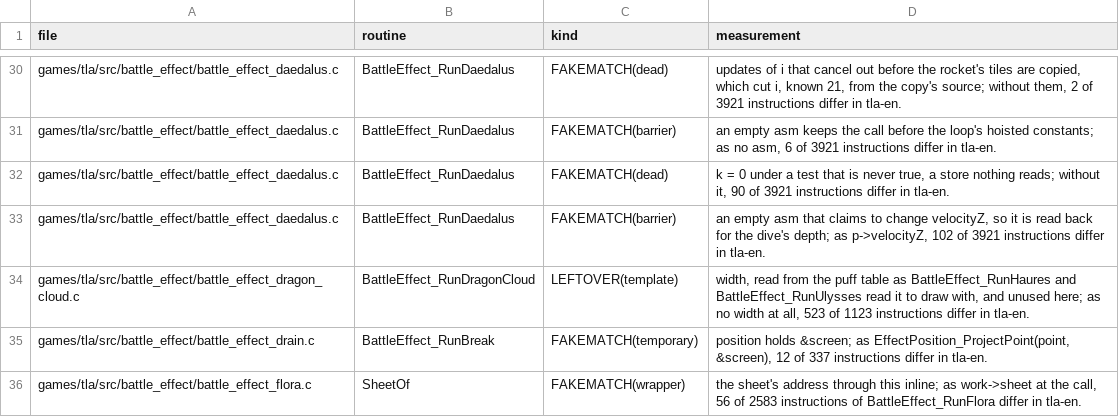
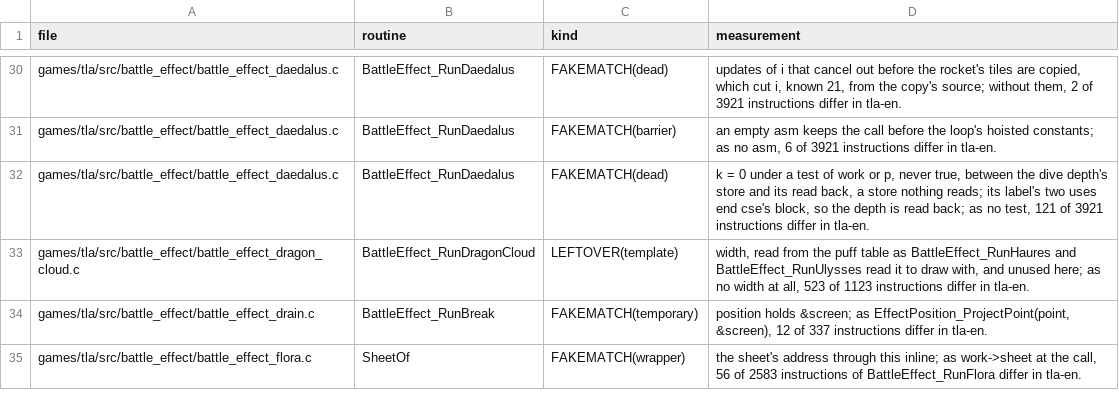
Before and after one commit to PascalPixel/alchemy-devtools, a TSV file: evidence/tla-fakematch.tsv, drawn as a sheet; only a part is shown, gaps mark what is left out.

```diff
--- a/evidence/tla-fakematch.tsv
+++ b/evidence/tla-fakematch.tsv
@@ -31,4 +31,3 @@ games/tla/src/battle_effect/battle_effect_daedalus.c	BattleEffect_RunDaedalus	FA
 games/tla/src/battle_effect/battle_effect_daedalus.c	BattleEffect_RunDaedalus	FAKEMATCH(barrier)	an empty asm keeps the call before the loop's hoisted constants; as no asm, 6 of 3921 instructions differ in tla-en.
-games/tla/src/battle_effect/battle_effect_daedalus.c	BattleEffect_RunDaedalus	FAKEMATCH(dead)	k = 0 under a test that is never true, a store nothing reads; without it, 90 of 3921 instructions differ in tla-en.
-games/tla/src/battle_effect/battle_effect_daedalus.c	BattleEffect_RunDaedalus	FAKEMATCH(barrier)	an empty asm that claims to change velocityZ, so it is read back for the dive's depth; as p->velocityZ, 102 of 3921 instructions differ in tla-en.
+games/tla/src/battle_effect/battle_effect_daedalus.c	BattleEffect_RunDaedalus	FAKEMATCH(dead)	k = 0 under a test of work or p, never true, between the dive depth's store and its read back, a store nothing reads; its label's two uses end cse's block, so the depth is read back; as no test, 121 of 3921 instructions differ in tla-en.
 games/tla/src/battle_effect/battle_effect_dragon_cloud.c	BattleEffect_RunDragonCloud	LEFTOVER(template)	width, read from the puff table as BattleEffect_RunHaures and BattleEffect_RunUlysses read it to draw with, and unused here; as no width at all, 523 of 1123 instructions differ in tla-en.
```
Also changed, not shown: evidence/tbs-fakematch.tsv.
